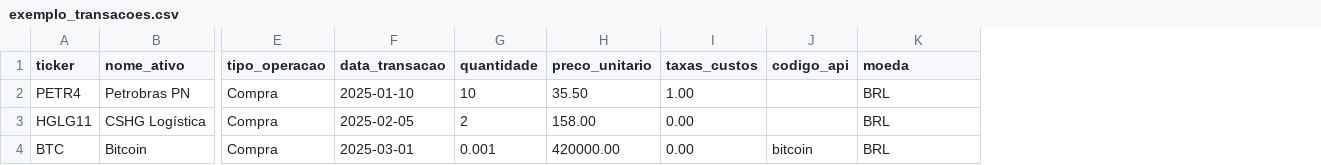
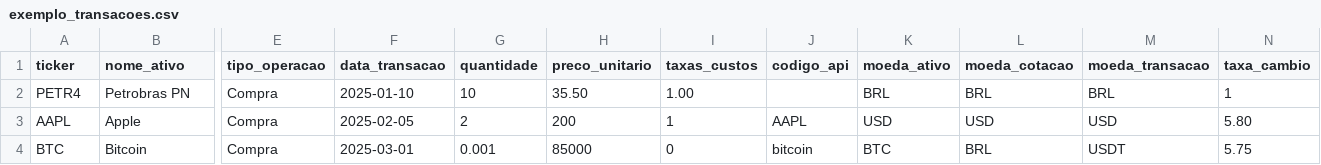
Before and after one commit to Edudx890/invest, a CSV file: examples/exemplo_transacoes.csv, drawn as a sheet; only a part is shown, gaps mark what is left out; removed rows and columns are numbered as before the commit, all else as after; rows hold the shown columns only; the diff names each change by its address in the sheet, - before the commit and + after, or states it on an @@ line.

Commit message:
Atualizações adiciona suporte multi-moeda, resultados e testes financeiros

```diff
--- a/examples/exemplo_transacoes.csv
+++ b/examples/exemplo_transacoes.csv
+column K (moeda_ativo), row 2: BRL; row 4: BTC
+column M (moeda_transacao), row 2: BRL; row 4: USDT
+column N (taxa_cambio), row 2: 1; row 4: 5.75
-L1: moeda
+L1: moeda_cotacao
-row 3: HGLG11 | CSHG Logística | Compra | 2025-02-05 | 2 | 158.00 | 0.00 |  | BRL
+row 3: AAPL | Apple | Compra | 2025-02-05 | 2 | 200 | 1 | AAPL | USD | USD | USD | 5.80
-H4 (preco_unitario): 420000.00
+H4 (preco_unitario): 85000
-I4 (taxas_custos): 0.00
+I4 (taxas_custos): 0
```
Also changed, not shown: 24 other files.
